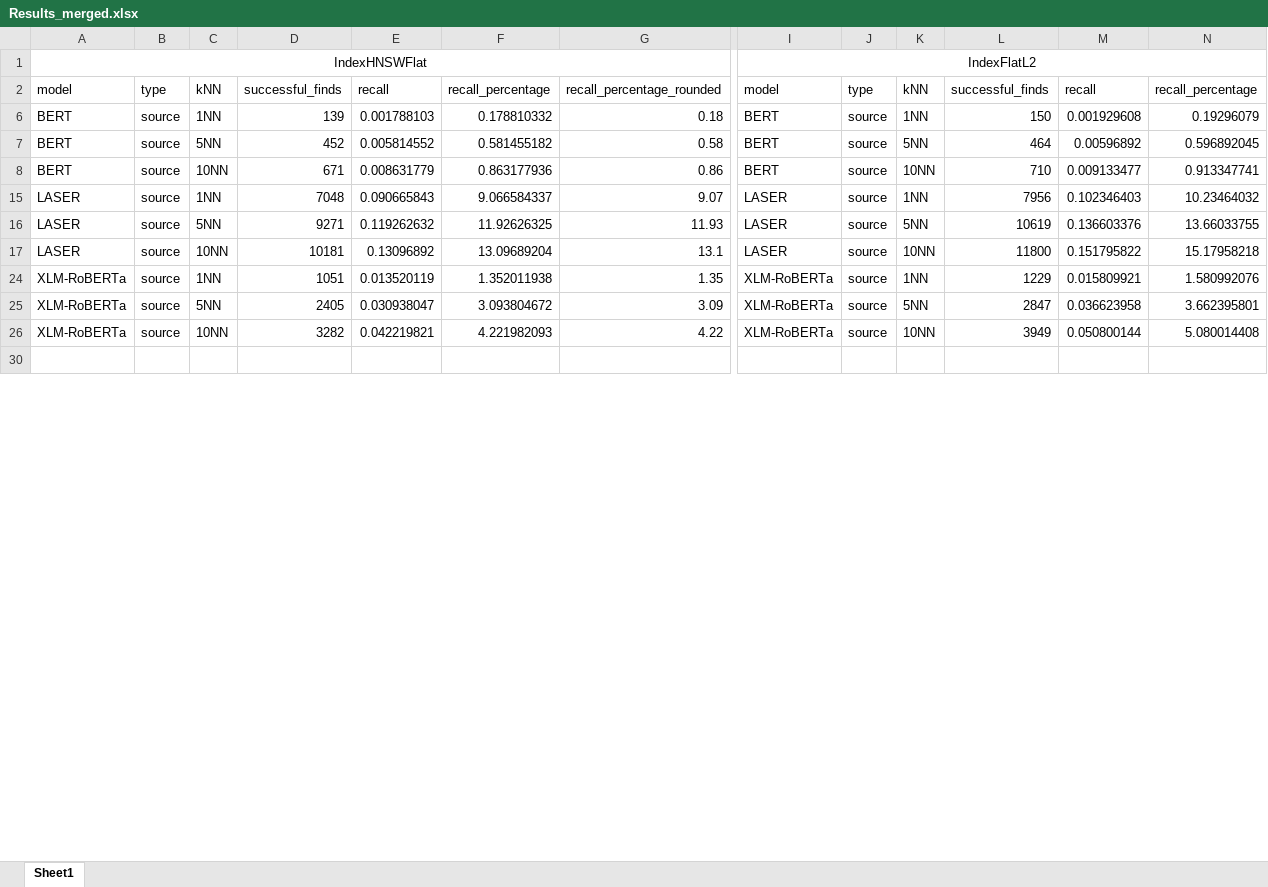
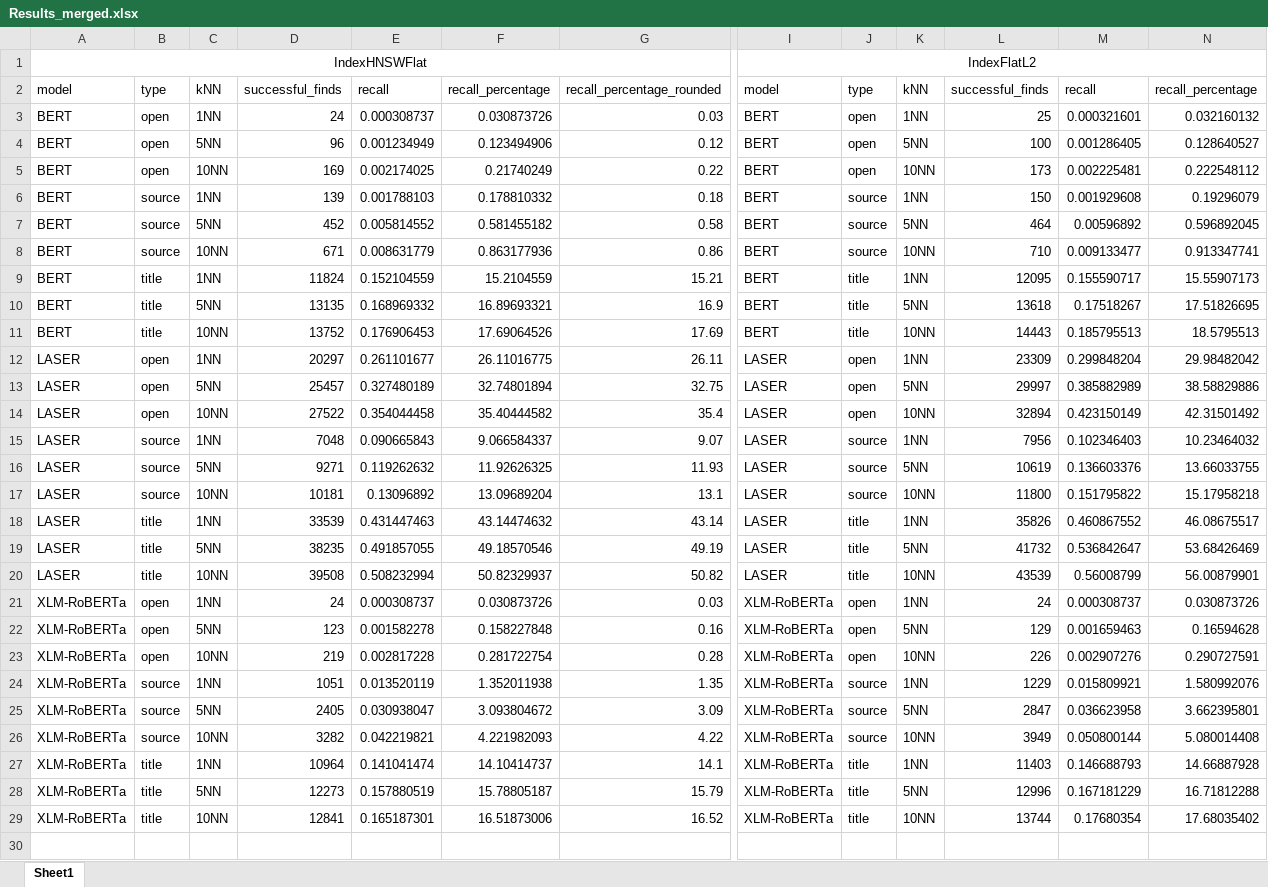
Before and after one commit to TheHappyLemon/Comparison_of_methods_for_multilingual_semantic_search, an Excel workbook: Results_merged.xlsx, sheet Sheet1, drawn as a sheet; only a part is shown, gaps mark what is left out; values as stored, in another font and other column widths than the file's, no borders; charts and pictures and table styles not drawn; addresses are those after the commit; rows hold the shown columns only; the diff covers the shown part only; the diff names each change by its address in the sheet, - before the commit and + after, or states it on an @@ line.

Commit message:
Remove some comments + add script to test laser tokenizer

```diff
--- a/Results_merged.xlsx (sheet Sheet1)
+++ b/Results_merged.xlsx (sheet Sheet1)
@@ row 3 unhidden: BERT | open | 1NN | 24 | 0.000308737 | 0.030873726 | 0.03 | BERT | open | 1NN | 25 | 0.000321601 | 0.032160132 @@
@@ row 4 unhidden: BERT | open | 5NN | 96 | 0.001234949 | 0.123494906 | 0.12 | BERT | open | 5NN | 100 | 0.001286405 | 0.128640527 @@
@@ row 5 unhidden: BERT | open | 10NN | 169 | 0.002174025 | 0.21740249 | 0.22 | BERT | open | 10NN | 173 | 0.002225481 | 0.222548112 @@
@@ row 9 unhidden: BERT | title | 1NN | 11824 | 0.152104559 | 15.2104559 | 15.21 | BERT | title | 1NN | 12095 | 0.155590717 | 15.55907173 @@
@@ row 10 unhidden: BERT | title | 5NN | 13135 | 0.168969332 | 16.89693321 | 16.9 | BERT | title | 5NN | 13618 | 0.17518267 | 17.51826695 @@
@@ row 11 unhidden: BERT | title | 10NN | 13752 | 0.176906453 | 17.69064526 | 17.69 | BERT | title | 10NN | 14443 | 0.185795513 | 18.5795513 @@
@@ row 12 unhidden: LASER | open | 1NN | 20297 | 0.261101677 | 26.11016775 | 26.11 | LASER | open | 1NN | 23309 | 0.299848204 | 29.98482042 @@
@@ row 13 unhidden: LASER | open | 5NN | 25457 | 0.327480189 | 32.74801894 | 32.75 | LASER | open | 5NN | 29997 | 0.385882989 | 38.58829886 @@
@@ row 14 unhidden: LASER | open | 10NN | 27522 | 0.354044458 | 35.40444582 | 35.4 | LASER | open | 10NN | 32894 | 0.423150149 | 42.31501492 @@
@@ row 18 unhidden: LASER | title | 1NN | 33539 | 0.431447463 | 43.14474632 | 43.14 | LASER | title | 1NN | 35826 | 0.460867552 | 46.08675517 @@
@@ row 19 unhidden: LASER | title | 5NN | 38235 | 0.491857055 | 49.18570546 | 49.19 | LASER | title | 5NN | 41732 | 0.536842647 | 53.68426469 @@
@@ row 20 unhidden: LASER | title | 10NN | 39508 | 0.508232994 | 50.82329937 | 50.82 | LASER | title | 10NN | 43539 | 0.56008799 | 56.00879901 @@
@@ row 21 unhidden: XLM-RoBERTa | open | 1NN | 24 | 0.000308737 | 0.030873726 | 0.03 | XLM-RoBERTa | open | 1NN | 24 | 0.000308737 | 0.030873726 @@
@@ row 22 unhidden: XLM-RoBERTa | open | 5NN | 123 | 0.001582278 | 0.158227848 | 0.16 | XLM-RoBERTa | open | 5NN | 129 | 0.001659463 | 0.16594628 @@
@@ row 23 unhidden: XLM-RoBERTa | open | 10NN | 219 | 0.002817228 | 0.281722754 | 0.28 | XLM-RoBERTa | open | 10NN | 226 | 0.002907276 | 0.290727591 @@
-row 27: (empty)
+row 27: XLM-RoBERTa | title | 1NN | 10964 | 0.141041474 | 14.10414737 | 14.1 | XLM-RoBERTa | title | 1NN | 11403 | 0.146688793 | 14.66887928
@@ row 28 unhidden: XLM-RoBERTa | title | 5NN | 12273 | 0.157880519 | 15.78805187 | 15.79 | XLM-RoBERTa | title | 5NN | 12996 | 0.167181229 | 16.71812288 @@
@@ row 29 unhidden: XLM-RoBERTa | title | 10NN | 12841 | 0.165187301 | 16.51873006 | 16.52 | XLM-RoBERTa | title | 10NN | 13744 | 0.17680354 | 17.68035402 @@
+row 30: (empty)
```
Also changed, not shown: 36 added rows, 1 removed row, 30 edited cells, cell formats and merged cells elsewhere in this sheet, charts or pictures, 3 other files.
